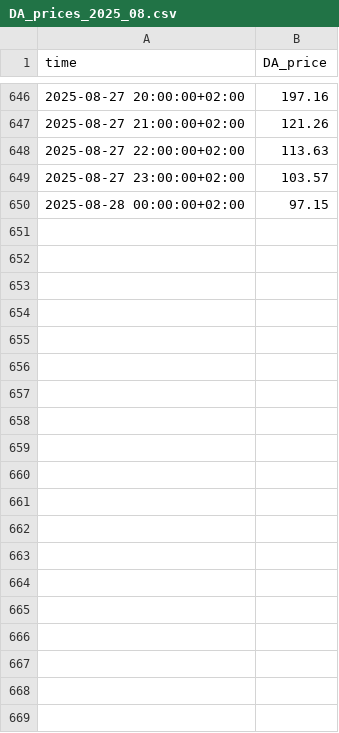
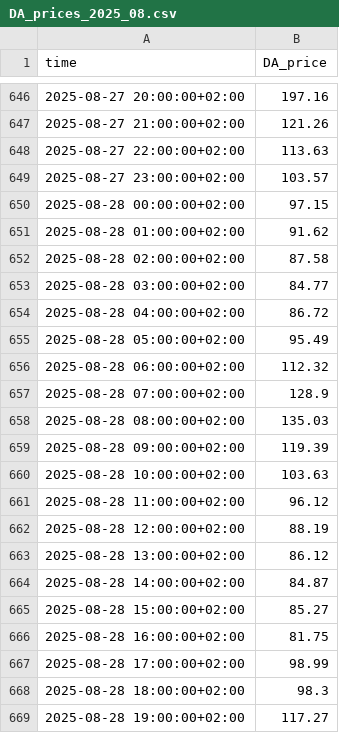
Before and after one commit to MaykThewessen/Solar-DA-value-EPEX---NED-api, a CSV file: data/DA_prices_2025_08.csv, drawn as a sheet; only a part is shown, gaps mark what is left out; the diff covers the shown part only.

```diff
--- a/data/DA_prices_2025_08.csv
+++ b/data/DA_prices_2025_08.csv
@@ -650 +650,20 @@ time,DA_price
 2025-08-28 00:00:00+02:00,97.15
+2025-08-28 01:00:00+02:00,91.62
+2025-08-28 02:00:00+02:00,87.58
+2025-08-28 03:00:00+02:00,84.77
+2025-08-28 04:00:00+02:00,86.72
+2025-08-28 05:00:00+02:00,95.49
+2025-08-28 06:00:00+02:00,112.32
+2025-08-28 07:00:00+02:00,128.9
+2025-08-28 08:00:00+02:00,135.03
+2025-08-28 09:00:00+02:00,119.39
+2025-08-28 10:00:00+02:00,103.63
+2025-08-28 11:00:00+02:00,96.12
+2025-08-28 12:00:00+02:00,88.19
+2025-08-28 13:00:00+02:00,86.12
+2025-08-28 14:00:00+02:00,84.87
+2025-08-28 15:00:00+02:00,85.27
+2025-08-28 16:00:00+02:00,81.75
+2025-08-28 17:00:00+02:00,98.99
+2025-08-28 18:00:00+02:00,98.3
+2025-08-28 19:00:00+02:00,117.27
```
Also changed, not shown: 77 added rows elsewhere in this file, data/data_export_NED_PV_202508.csv, data/data_export_NED_Wind_202508.csv, 4 other files.
